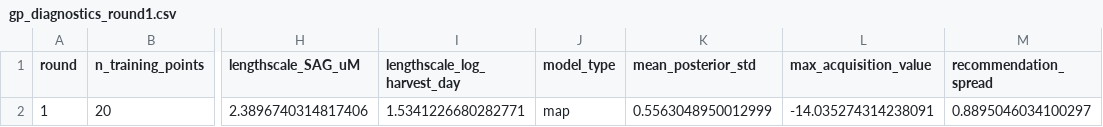
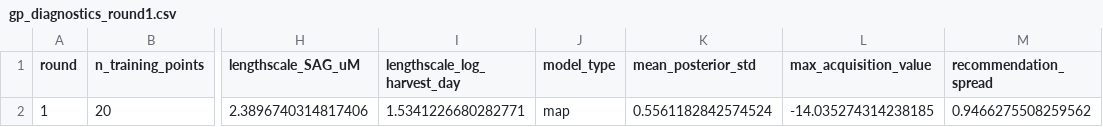
Before and after one commit to Solarrixs/morphogen-gpbo, a CSV file: data/gp_diagnostics_round1.csv, drawn as a sheet; only a part is shown, gaps mark what is left out; the diff names each change by its address in the sheet, - before the commit and + after, or states it on an @@ line.

```diff
--- a/data/gp_diagnostics_round1.csv
+++ b/data/gp_diagnostics_round1.csv
-K2 (mean_posterior_std): 0.5563048950012999
+K2 (mean_posterior_std): 0.5561182842574524
-L2 (max_acquisition_value): -14.035274314238091
+L2 (max_acquisition_value): -14.035274314238185
-M2 (recommendation_spread): 0.8895046034100297
+M2 (recommendation_spread): 0.9466275508259562
```
Also changed, not shown: data/gp_recommendations_round1.csv, 4 other files.
